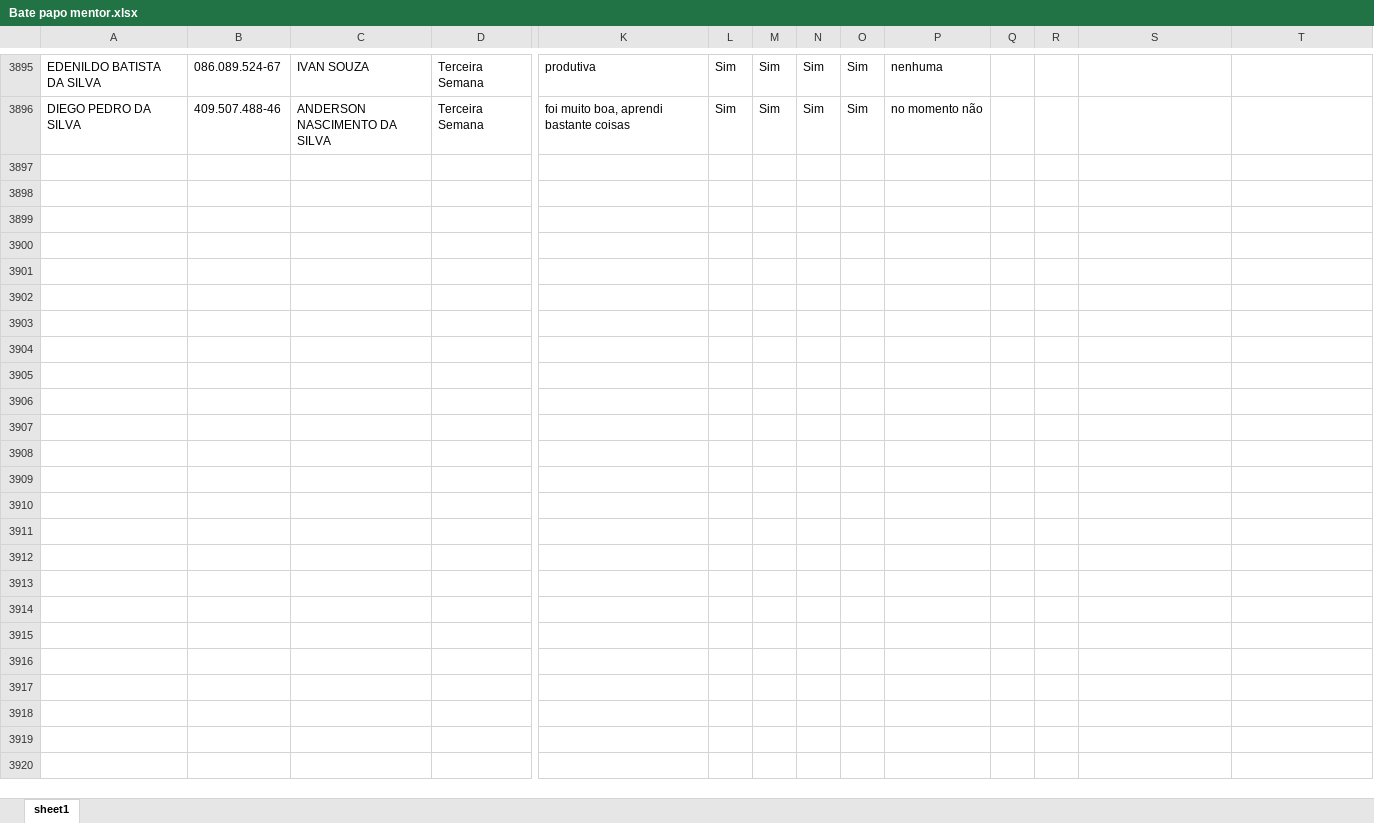
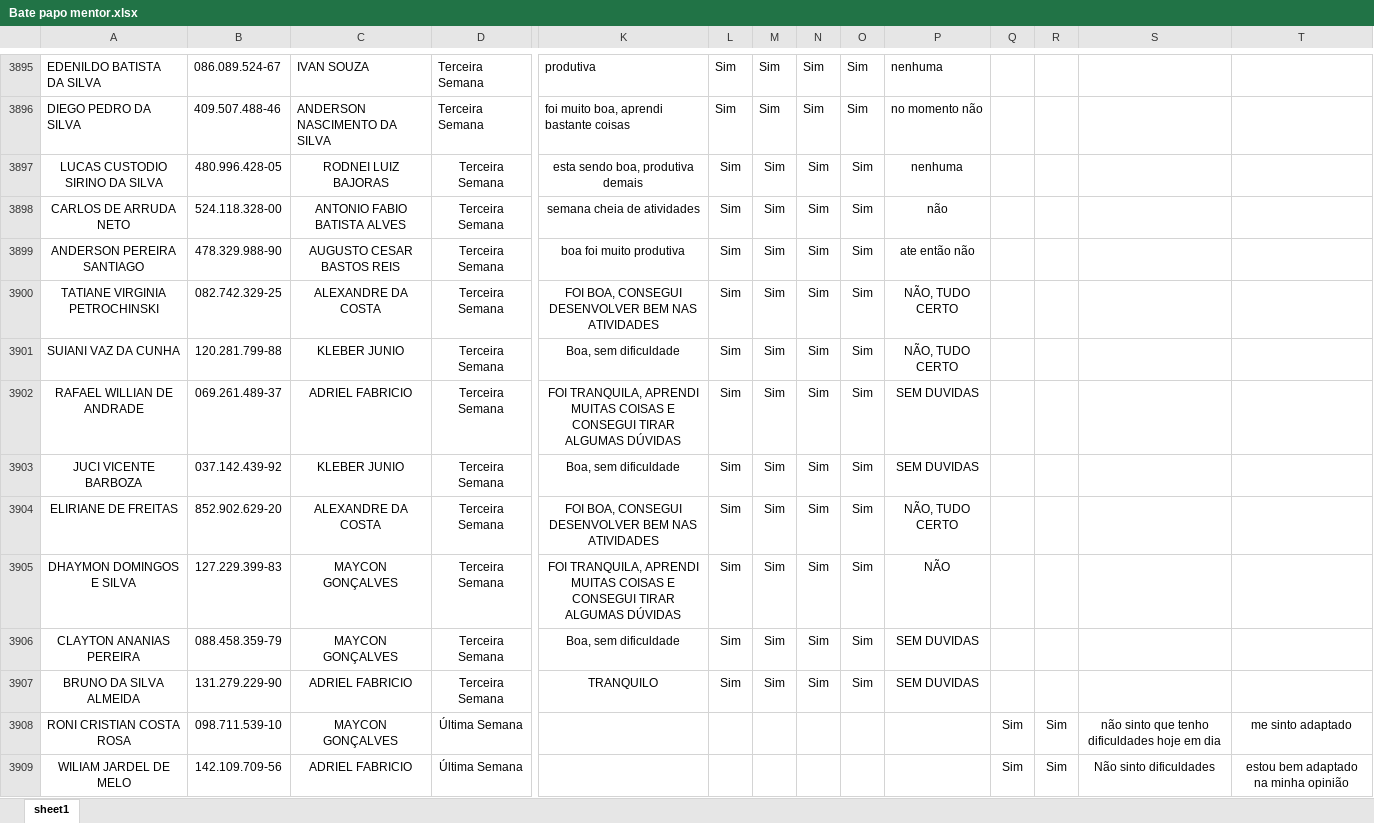
Before and after one commit to Bruna-gzr/dashboard-skap, an Excel workbook: data/Bate papo mentor.xlsx, sheet sheet1, drawn as a sheet; only a part is shown, gaps mark what is left out; values as stored, in another font and other column widths than the file's, no borders; rows hold the shown columns only; the diff names each change by its address in the sheet, - before the commit and + after, or states it on an @@ line.

```diff
--- a/data/Bate papo mentor.xlsx (sheet sheet1)
+++ b/data/Bate papo mentor.xlsx (sheet sheet1)
+row 3897: LUCAS CUSTODIO SIRINO DA SILVA | 480.996.428-05 | RODNEI LUIZ BAJORAS | Terceira Semana | esta sendo boa, produtiva demais | Sim | Sim | Sim | Sim | nenhuma
+row 3898: CARLOS DE ARRUDA NETO | 524.118.328-00 | ANTONIO FABIO BATISTA ALVES | Terceira Semana | semana cheia de atividades | Sim | Sim | Sim | Sim | não
+row 3899: ANDERSON PEREIRA SANTIAGO | 478.329.988-90 | AUGUSTO CESAR BASTOS REIS | Terceira Semana | boa foi muito produtiva | Sim | Sim | Sim | Sim | ate então não
+row 3900: TATIANE VIRGINIA PETROCHINSKI | 082.742.329-25 | ALEXANDRE DA COSTA | Terceira Semana | FOI BOA, CONSEGUI DESENVOLVER BEM NAS ATIVIDADES | Sim | Sim | Sim | Sim | NÃO, TUDO CERTO
+row 3901: SUIANI VAZ DA CUNHA | 120.281.799-88 | KLEBER JUNIO | Terceira Semana | Boa, sem dificuldade | Sim | Sim | Sim | Sim | NÃO, TUDO CERTO
+row 3902: RAFAEL WILLIAN DE ANDRADE | 069.261.489-37 | ADRIEL FABRICIO | Terceira Semana | FOI TRANQUILA, APRENDI MUITAS COISAS E CONSEGUI TIRAR ALGUMAS DÚVIDAS | Sim | Sim | Sim | Sim | SEM DUVIDAS
+row 3903: JUCI VICENTE BARBOZA | 037.142.439-92 | KLEBER JUNIO | Terceira Semana | Boa, sem dificuldade | Sim | Sim | Sim | Sim | SEM DUVIDAS
+row 3904: ELIRIANE DE FREITAS | 852.902.629-20 | ALEXANDRE DA COSTA | Terceira Semana | FOI BOA, CONSEGUI DESENVOLVER BEM NAS ATIVIDADES | Sim | Sim | Sim | Sim | NÃO, TUDO CERTO
+row 3905: DHAYMON DOMINGOS E SILVA | 127.229.399-83 | MAYCON GONÇALVES | Terceira Semana | FOI TRANQUILA, APRENDI MUITAS COISAS E CONSEGUI TIRAR ALGUMAS DÚVIDAS | Sim | Sim | Sim | Sim | NÃO
+row 3906: CLAYTON ANANIAS PEREIRA | 088.458.359-79 | MAYCON GONÇALVES | Terceira Semana | Boa, sem dificuldade | Sim | Sim | Sim | Sim | SEM DUVIDAS
+row 3907: BRUNO DA SILVA ALMEIDA | 131.279.229-90 | ADRIEL FABRICIO | Terceira Semana | TRANQUILO | Sim | Sim | Sim | Sim | SEM DUVIDAS
+row 3908: RONI CRISTIAN COSTA ROSA | 098.711.539-10 | MAYCON GONÇALVES | Última Semana |  |  |  |  |  |  | Sim | Sim | não sinto que tenho dificuldades hoje em dia | me sinto adaptado
+row 3909: WILIAM JARDEL DE MELO | 142.109.709-56 | ADRIEL FABRICIO | Última Semana |  |  |  |  |  |  | Sim | Sim | Não sinto dificuldades | estou bem adaptado na minha opinião
```
Also changed, not shown: data/Acomp novos.xlsx, data/Base colaboradores ativos.xlsx, 6 other files.
